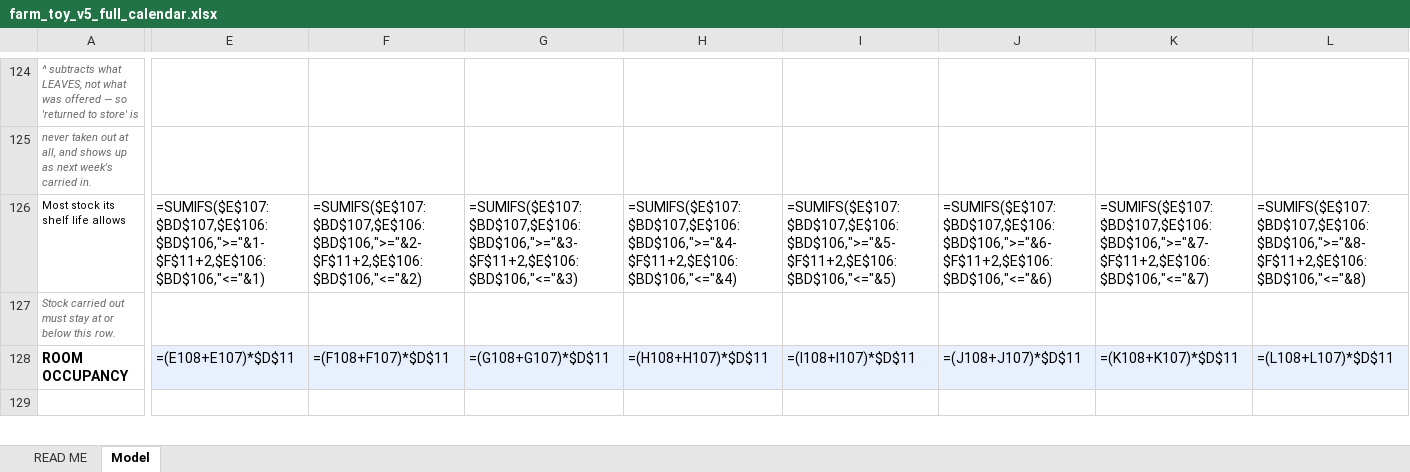
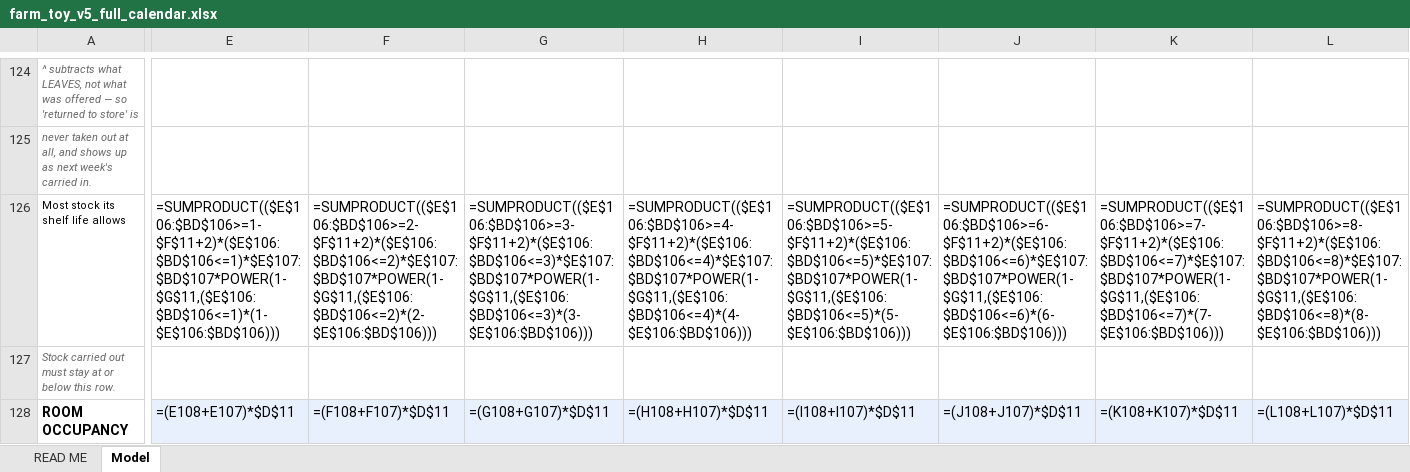
Before and after one commit to GregNica/crop-mix-optimizer, an Excel workbook: toy_models/farm_toy_v5_full_calendar.xlsx, sheet Model, drawn as a sheet; only a part is shown, gaps mark what is left out; the shorter side is filled out with more unchanged rows; values as stored, in another font and other column widths than the file's, no borders; formulas without a stored value are shown as written; conditional formats not drawn; the diff covers the shown part only; the diff names each change by its address in the sheet, - before the commit and + after, or states it on an @@ line.

```diff
--- a/toy_models/farm_toy_v5_full_calendar.xlsx (sheet Model)
+++ b/toy_models/farm_toy_v5_full_calendar.xlsx (sheet Model)
-E126: =SUMIFS($E$107:$BD$107,$E$106:$BD$106,">="&1-$F$11+2,$E$106:$BD$106,"<="&1)
+E126: =SUMPRODUCT(($E$106:$BD$106>=1-$F$11+2)*($E$106:$BD$106<=1)*$E$107:$BD$107*POWER(1-$G$11,($E$106:$BD$106<=1)*(1-$E$106:$BD$106)))
-F126: =SUMIFS($E$107:$BD$107,$E$106:$BD$106,">="&2-$F$11+2,$E$106:$BD$106,"<="&2)
+F126: =SUMPRODUCT(($E$106:$BD$106>=2-$F$11+2)*($E$106:$BD$106<=2)*$E$107:$BD$107*POWER(1-$G$11,($E$106:$BD$106<=2)*(2-$E$106:$BD$106)))
-G126: =SUMIFS($E$107:$BD$107,$E$106:$BD$106,">="&3-$F$11+2,$E$106:$BD$106,"<="&3)
+G126: =SUMPRODUCT(($E$106:$BD$106>=3-$F$11+2)*($E$106:$BD$106<=3)*$E$107:$BD$107*POWER(1-$G$11,($E$106:$BD$106<=3)*(3-$E$106:$BD$106)))
-H126: =SUMIFS($E$107:$BD$107,$E$106:$BD$106,">="&4-$F$11+2,$E$106:$BD$106,"<="&4)
+H126: =SUMPRODUCT(($E$106:$BD$106>=4-$F$11+2)*($E$106:$BD$106<=4)*$E$107:$BD$107*POWER(1-$G$11,($E$106:$BD$106<=4)*(4-$E$106:$BD$106)))
-I126: =SUMIFS($E$107:$BD$107,$E$106:$BD$106,">="&5-$F$11+2,$E$106:$BD$106,"<="&5)
+I126: =SUMPRODUCT(($E$106:$BD$106>=5-$F$11+2)*($E$106:$BD$106<=5)*$E$107:$BD$107*POWER(1-$G$11,($E$106:$BD$106<=5)*(5-$E$106:$BD$106)))
-J126: =SUMIFS($E$107:$BD$107,$E$106:$BD$106,">="&6-$F$11+2,$E$106:$BD$106,"<="&6)
+J126: =SUMPRODUCT(($E$106:$BD$106>=6-$F$11+2)*($E$106:$BD$106<=6)*$E$107:$BD$107*POWER(1-$G$11,($E$106:$BD$106<=6)*(6-$E$106:$BD$106)))
-K126: =SUMIFS($E$107:$BD$107,$E$106:$BD$106,">="&7-$F$11+2,$E$106:$BD$106,"<="&7)
+K126: =SUMPRODUCT(($E$106:$BD$106>=7-$F$11+2)*($E$106:$BD$106<=7)*$E$107:$BD$107*POWER(1-$G$11,($E$106:$BD$106<=7)*(7-$E$106:$BD$106)))
-L126: =SUMIFS($E$107:$BD$107,$E$106:$BD$106,">="&8-$F$11+2,$E$106:$BD$106,"<="&8)
+L126: =SUMPRODUCT(($E$106:$BD$106>=8-$F$11+2)*($E$106:$BD$106<=8)*$E$107:$BD$107*POWER(1-$G$11,($E$106:$BD$106<=8)*(8-$E$106:$BD$106)))
```
Also changed, not shown: 148 edited cells elsewhere in this sheet, 2 other files.
